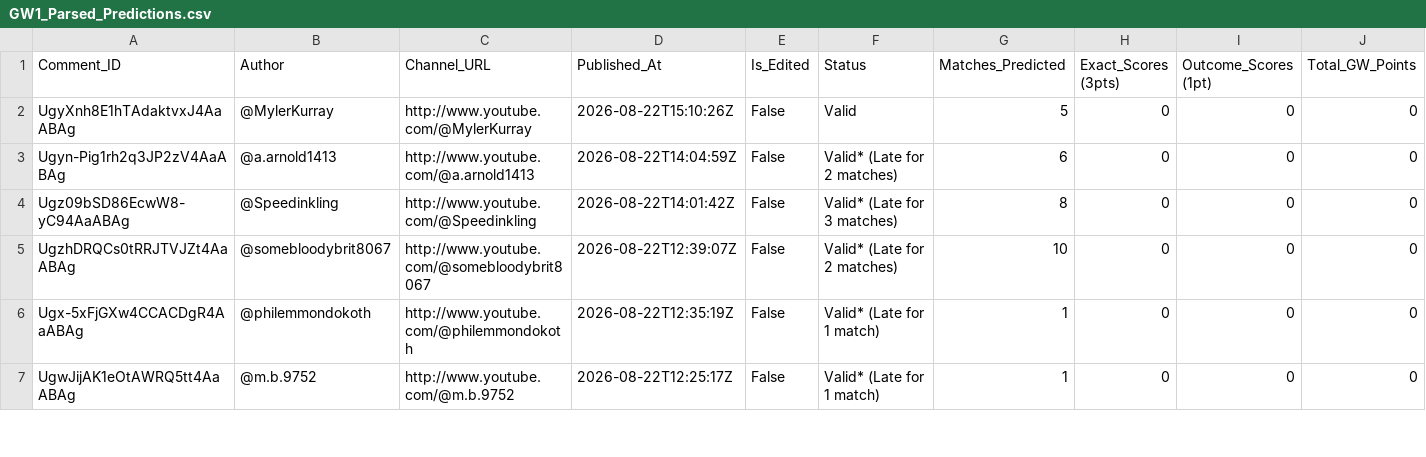
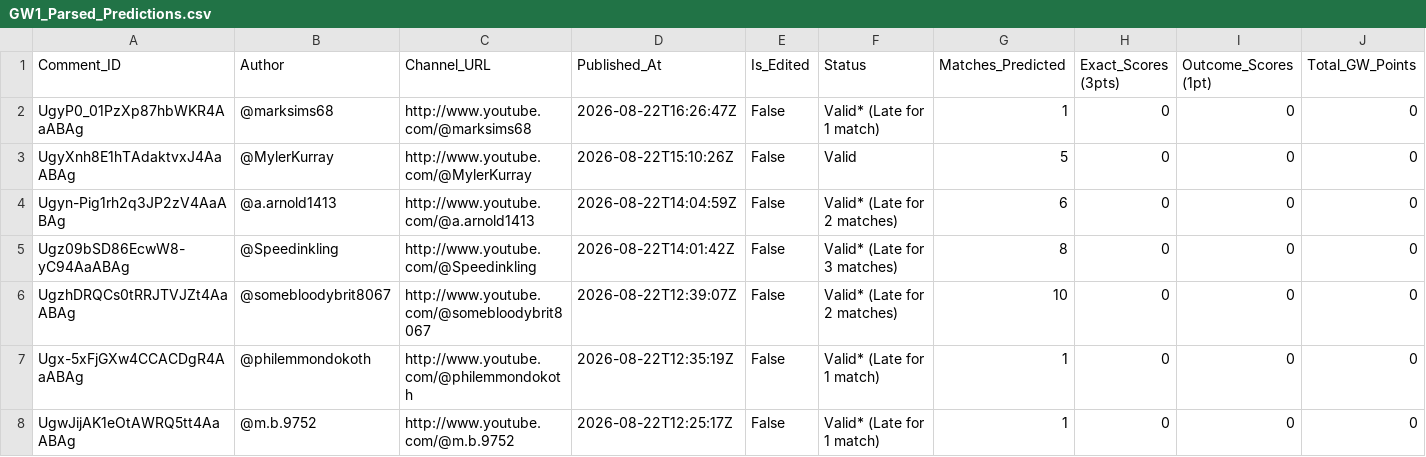
Before and after one commit to AviBomb/premier-league-predictions-tracker, a CSV file: exports/GW1_Parsed_Predictions.csv, drawn as a sheet; only a part is shown; rows hold the shown columns only; the diff names each change by its address in the sheet, - before the commit and + after, or states it on an @@ line.

```diff
--- a/exports/GW1_Parsed_Predictions.csv
+++ b/exports/GW1_Parsed_Predictions.csv
+row 2: UgyP0_01PzXp87hbWKR4AaABAg | @marksims68 | http://www.youtube.com/@marksims68 | 2026-08-22T16:26:47Z | False | Valid* (Late for 1 match) | 1 | 0 | 0 | 0
```
Also changed, not shown: data/sample_comments.csv, exports/Cumulative_Leaderboard.csv, 6 other files.
